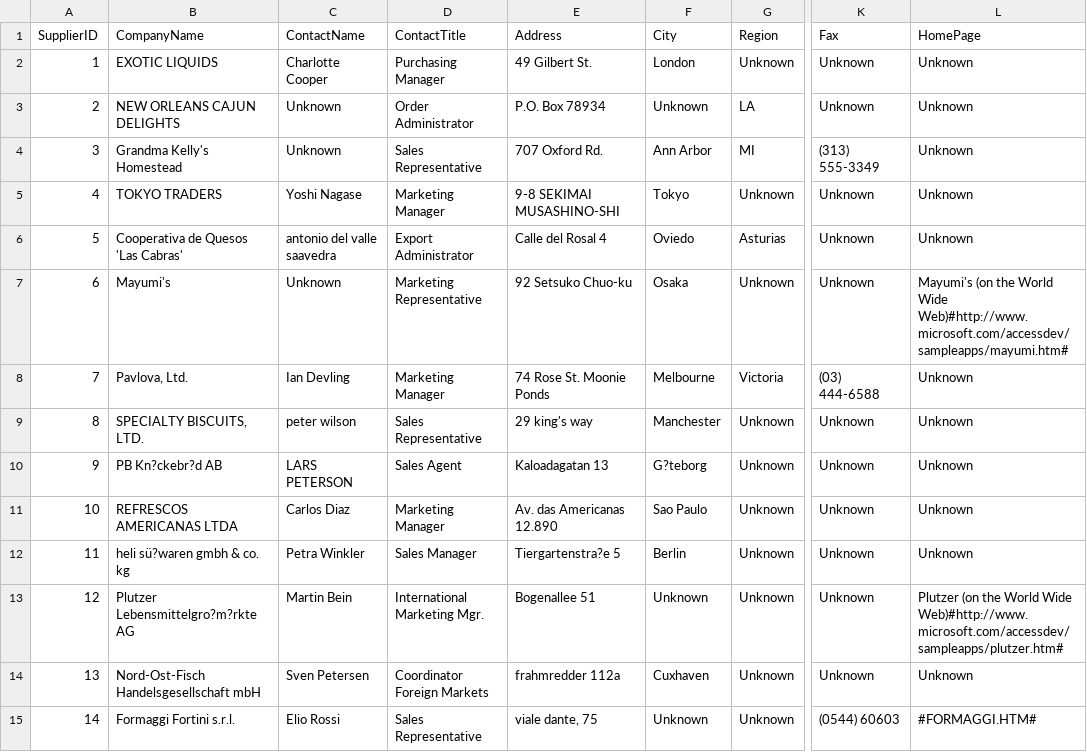
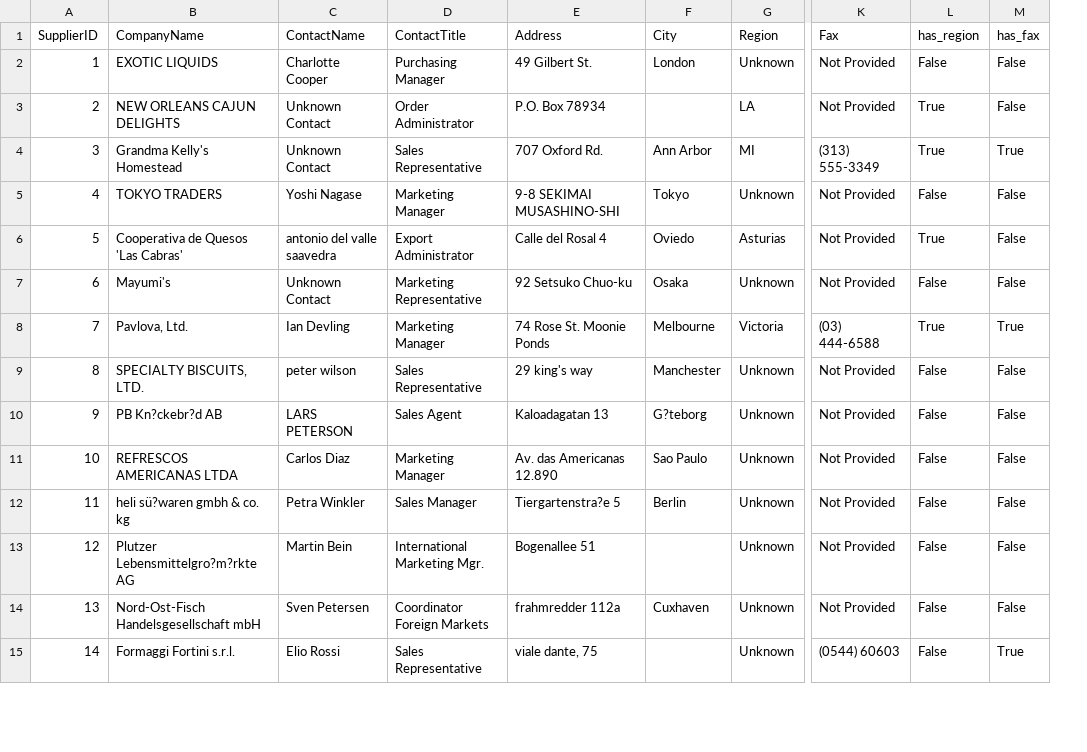
Before and after one commit to amiralishahsavari/northwind-data-analysis, a CSV file: Phase_1_Data Preprocessing_Python_R/Phase_1_Data Preprocessing_Python_R/Northwind Database - Cleaned/cleaned_data/Suppliers.csv, drawn as a sheet; only a part is shown, gaps mark what is left out; removed rows and columns are numbered as before the commit, all else as after; the diff covers the shown part only; the diff names each change by its address in the sheet, - before the commit and + after, or states it on an @@ line.

```diff
--- a/Phase_1_Data Preprocessing_Python_R/Phase_1_Data Preprocessing_Python_R/Northwind Database - Cleaned/cleaned_data/Suppliers.csv
+++ b/Phase_1_Data Preprocessing_Python_R/Phase_1_Data Preprocessing_Python_R/Northwind Database - Cleaned/cleaned_data/Suppliers.csv
-column L (HomePage), rows 2-15: Unknown | Unknown | Unknown | Unknown | Unknown | Mayumi's (on the World Wide Web)#http://www.microsoft.com/accessdev/sampleapps/mayumi.htm# | Unknown | Unknown | Unknown | Unknown | Unknown | Plutzer (on the World Wide Web)#http://www.microsoft.com/accessdev/sampleapps/plutzer.htm# | Unknown | #FORMAGGI.HTM#
+column L (has_region), rows 2-15: False | True | True | False | True | False | True | False | False | False | False | False | False | False
+column M (has_fax), rows 2-15: False | False | True | False | False | False | True | False | False | False | False | False | False | True
-K2:K3 (Fax): Unknown
+K2:K3 (Fax): Not Provided
-C3:C4 (ContactName): Unknown
+C3:C4 (ContactName): Unknown Contact
-F3 (City): Unknown
+F3 (City): (empty)
-K5:K7 (Fax): Unknown
+K5:K7 (Fax): Not Provided
-C7 (ContactName): Unknown
+C7 (ContactName): Unknown Contact
-K9:K14 (Fax): Unknown
+K9:K14 (Fax): Not Provided
-F13 (City): Unknown
+F13 (City): (empty)
-F15 (City): Unknown
+F15 (City): (empty)
```
Also changed, not shown: 12 edited cells elsewhere in this file, Phase_1_Data Preprocessing_Python_R/Phase_1_Data Preprocessing_Python_R/Northwind Database - Cleaned/Data_Dictionary_Report.csv, Phase_1_Data Preprocessing_Python_R/Phase_1_Data Preprocessing_Python_R/Northwind Database - Cleaned/cleaned_data/Customers.csv, 5 other files.
